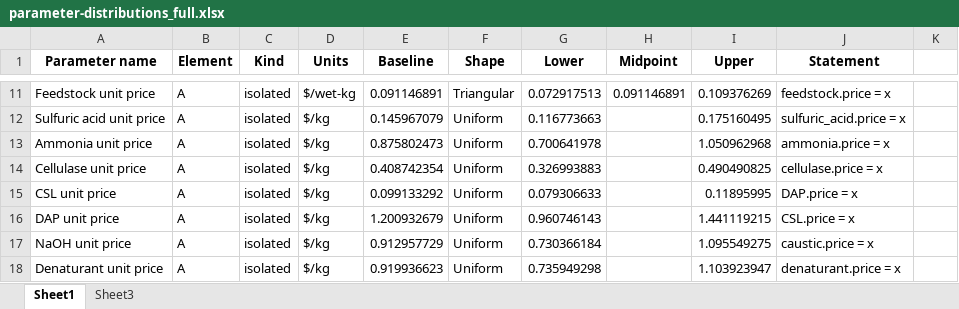
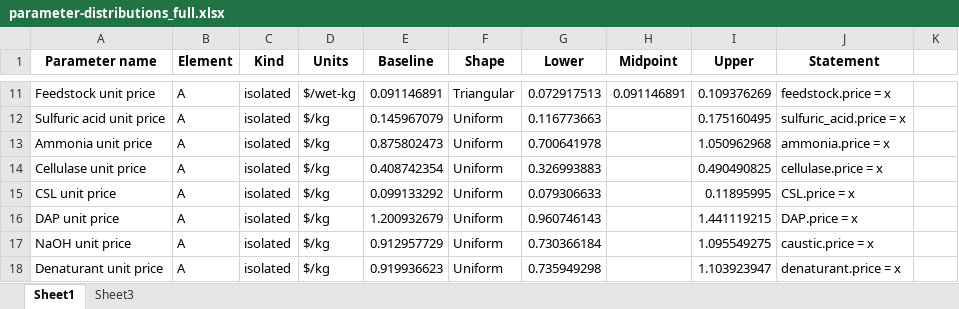
Before and after one commit to wenjung2/CCU, an Excel workbook: CCU/EtOH/analyses/parameter_distributions/parameter-distributions_full.xlsx, sheet Sheet1, drawn as a sheet; only a part is shown, gaps mark what is left out; values as stored, in another font and other column widths than the file's, no borders; the diff names each change by its address in the sheet, - before the commit and + after, or states it on an @@ line.

```diff
--- a/CCU/EtOH/analyses/parameter_distributions/parameter-distributions_full.xlsx (sheet Sheet1)
+++ b/CCU/EtOH/analyses/parameter_distributions/parameter-distributions_full.xlsx (sheet Sheet1)
-J15 (Statement): DAP.price = x
+J15 (Statement): CSL.price = x
-J16 (Statement): CSL.price = x
+J16 (Statement): DAP.price = x
```
Also changed, not shown: 2 other files.
